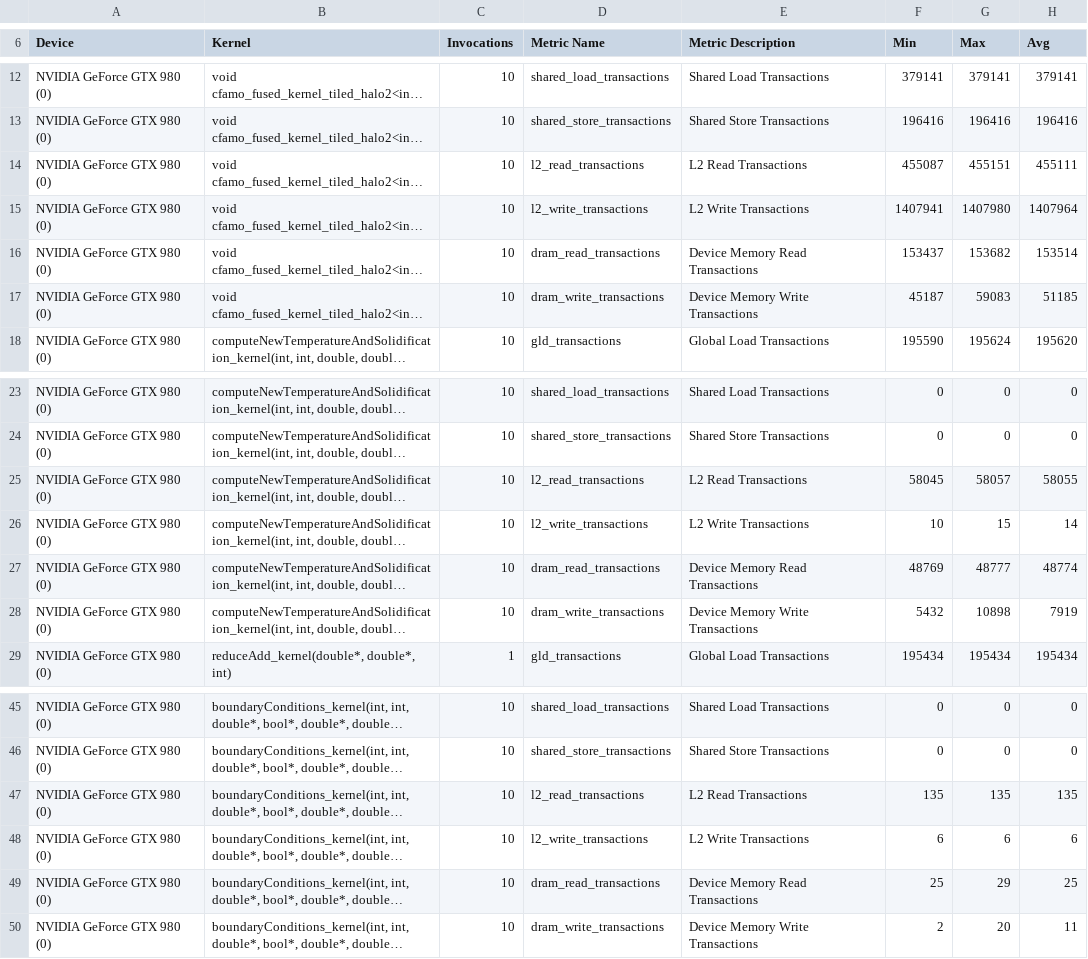
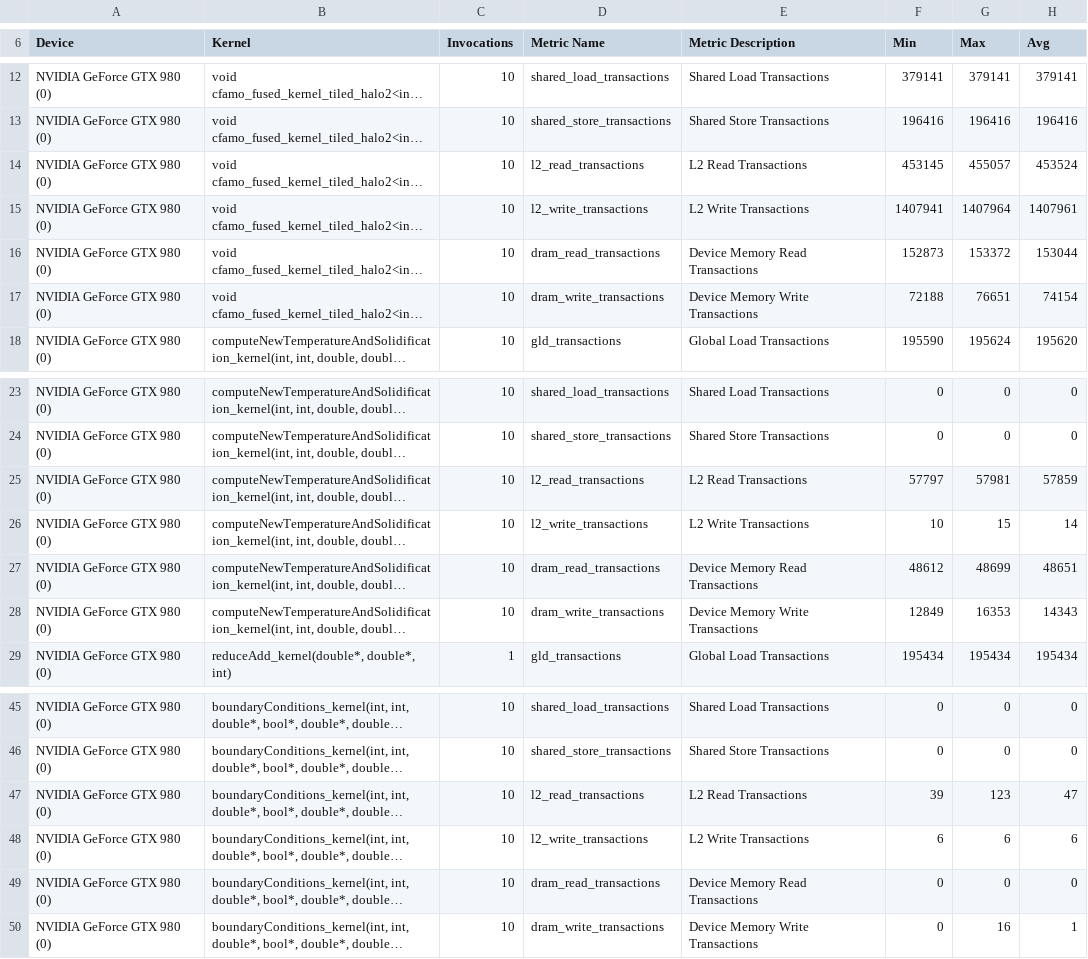
Before and after one commit to Scangwski/sciara-fv2, a CSV file: profiling_results/sciara_cuda_cfamo_memory.csv, drawn as a sheet; only a part is shown, gaps mark what is left out; long unchanged cells end in …; the diff covers the shown part only; the diff names each change by its address in the sheet, - before the commit and + after, or states it on an @@ line.

```diff
--- a/profiling_results/sciara_cuda_cfamo_memory.csv
+++ b/profiling_results/sciara_cuda_cfamo_memory.csv
-F14 (Min): 455087
+F14 (Min): 453145
-G14 (Max): 455151
+G14 (Max): 455057
-H14 (Avg): 455111
+H14 (Avg): 453524
-G15 (Max): 1407980
+G15 (Max): 1407964
-H15 (Avg): 1407964
+H15 (Avg): 1407961
-F16 (Min): 153437
+F16 (Min): 152873
-G16 (Max): 153682
+G16 (Max): 153372
-H16 (Avg): 153514
+H16 (Avg): 153044
-F17 (Min): 45187
+F17 (Min): 72188
-G17 (Max): 59083
+G17 (Max): 76651
-H17 (Avg): 51185
+H17 (Avg): 74154
-F25 (Min): 58045
+F25 (Min): 57797
-G25 (Max): 58057
+G25 (Max): 57981
-H25 (Avg): 58055
+H25 (Avg): 57859
-F27 (Min): 48769
+F27 (Min): 48612
-G27 (Max): 48777
+G27 (Max): 48699
-H27 (Avg): 48774
+H27 (Avg): 48651
-F28 (Min): 5432
+F28 (Min): 12849
-G28 (Max): 10898
+G28 (Max): 16353
-H28 (Avg): 7919
+H28 (Avg): 14343
-F47 (Min): 135
+F47 (Min): 39
-G47 (Max): 135
+G47 (Max): 123
-H47 (Avg): 135
+H47 (Avg): 47
-F49 (Min): 25
+F49 (Min): 0
-G49 (Max): 29
+G49 (Max): 0
-H49 (Avg): 25
+H49 (Avg): 0
-F50 (Min): 2
+F50 (Min): 0
-G50 (Max): 20
+G50 (Max): 16
-H50 (Avg): 11
+H50 (Avg): 1
```
Also changed, not shown: 11 edited cells elsewhere in this file, profiling_results/sciara_cuda_compute.csv, profiling_results/sciara_cuda_gpu_summary.csv, 42 other files.
